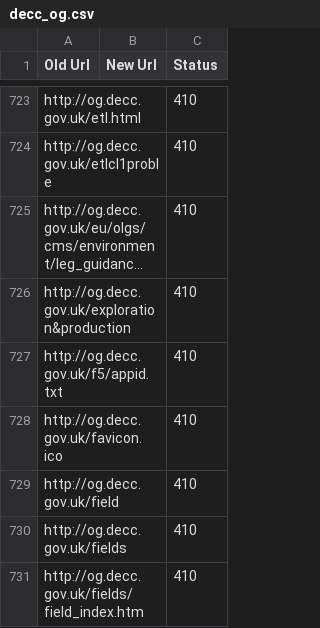
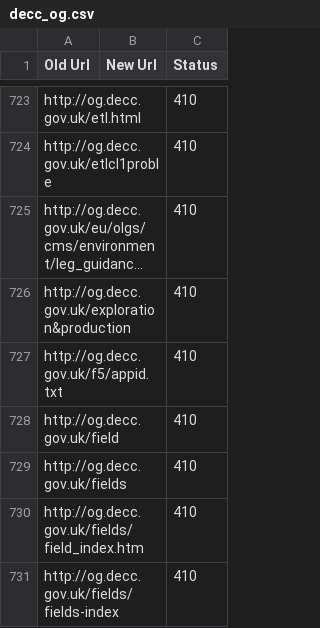
Before and after one commit to alphagov/transition-config, a CSV file: data/mappings/decc_og.csv, drawn as a sheet; only a part is shown, gaps mark what is left out; the shorter side is filled out with more unchanged rows; long unchanged cells end in ….

Commit message:
test favicon.ico in static assets

```diff
--- a/data/mappings/decc_og.csv
+++ b/data/mappings/decc_og.csv
@@ -727,3 +727,2 @@ http://og.decc.gov.uk/exploration&production,,410
 http://og.decc.gov.uk/f5/appid.txt,,410
-http://og.decc.gov.uk/favicon.ico,,410
 http://og.decc.gov.uk/field,,410
```
Also changed, not shown: 4 other files.
